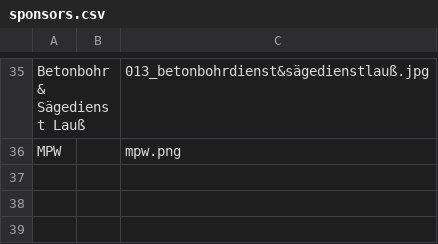
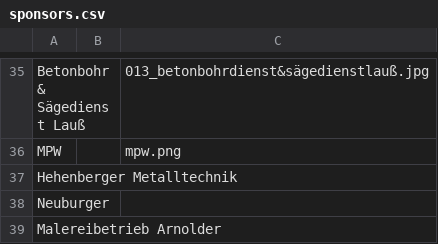
Before and after one commit to IsDaDev/project-abschlussball, a CSV file: sponsors.csv, drawn as a sheet; only a part is shown, gaps mark what is left out; the diff names each change by its address in the sheet, - before the commit and + after, or states it on an @@ line.

Commit message:
Update sponsors.csv

```diff
--- a/sponsors.csv
+++ b/sponsors.csv
+row 37: Hehenberger Metalltechnik
+row 38: Neuburger
+row 39: Malereibetrieb Arnolder
```
